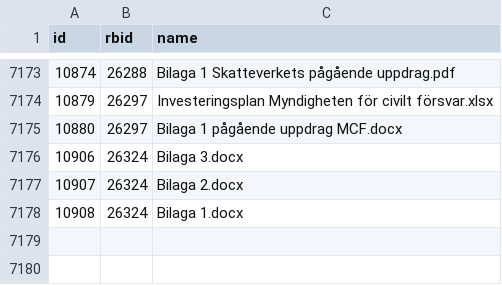
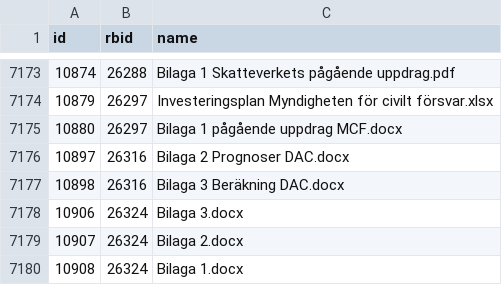
Before and after one commit to civictechsweden/oppna-statsliggaren, a CSV file: attachments.csv, drawn as a sheet; only a part is shown, gaps mark what is left out; the diff names each change by its address in the sheet, - before the commit and + after, or states it on an @@ line.

```diff
--- a/attachments.csv
+++ b/attachments.csv
+row 7176: 10897 | 26316 | Bilaga 2 Prognoser DAC.docx
+row 7177: 10898 | 26316 | Bilaga 3 Beräkning DAC.docx
```
Also changed, not shown: 1 other file.
